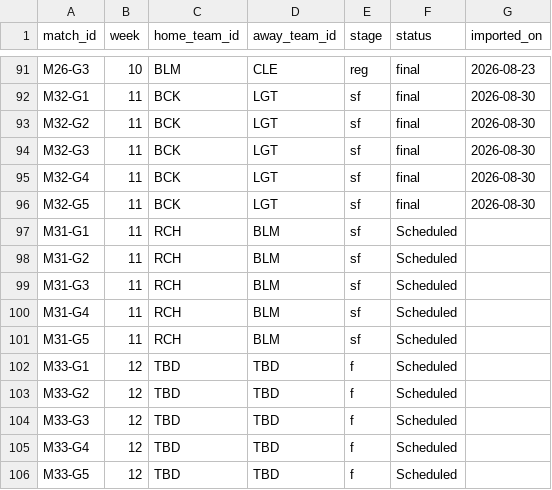
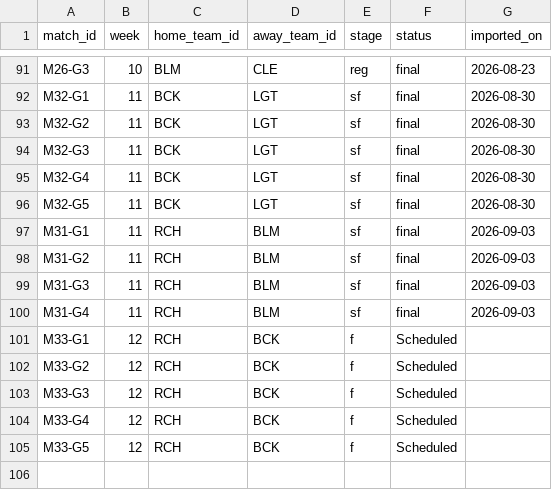
Before and after one commit to SundinWCPL/WCPL, a CSV file: data/S3/D2/schedule.csv, drawn as a sheet; only a part is shown, gaps mark what is left out.

```diff
--- a/data/S3/D2/schedule.csv
+++ b/data/S3/D2/schedule.csv
@@ -96,11 +96,10 @@ M32-G4,11,BCK,LGT,sf,final,2026-08-30
 M32-G5,11,BCK,LGT,sf,final,2026-08-30
-M31-G1,11,RCH,BLM,sf,Scheduled,
-M31-G2,11,RCH,BLM,sf,Scheduled,
-M31-G3,11,RCH,BLM,sf,Scheduled,
-M31-G4,11,RCH,BLM,sf,Scheduled,
-M31-G5,11,RCH,BLM,sf,Scheduled,
-M33-G1,12,TBD,TBD,f,Scheduled,
-M33-G2,12,TBD,TBD,f,Scheduled,
-M33-G3,12,TBD,TBD,f,Scheduled,
-M33-G4,12,TBD,TBD,f,Scheduled,
-M33-G5,12,TBD,TBD,f,Scheduled,
+M31-G1,11,RCH,BLM,sf,final,2026-09-03
+M31-G2,11,RCH,BLM,sf,final,2026-09-03
+M31-G3,11,RCH,BLM,sf,final,2026-09-03
+M31-G4,11,RCH,BLM,sf,final,2026-09-03
+M33-G1,12,RCH,BCK,f,Scheduled,
+M33-G2,12,RCH,BCK,f,Scheduled,
+M33-G3,12,RCH,BCK,f,Scheduled,
+M33-G4,12,RCH,BCK,f,Scheduled,
+M33-G5,12,RCH,BCK,f,Scheduled,
```
Also changed, not shown: data/S3/D2/boxscores.csv, data/S3/D2/players_playoffs.csv, 1 other file.
